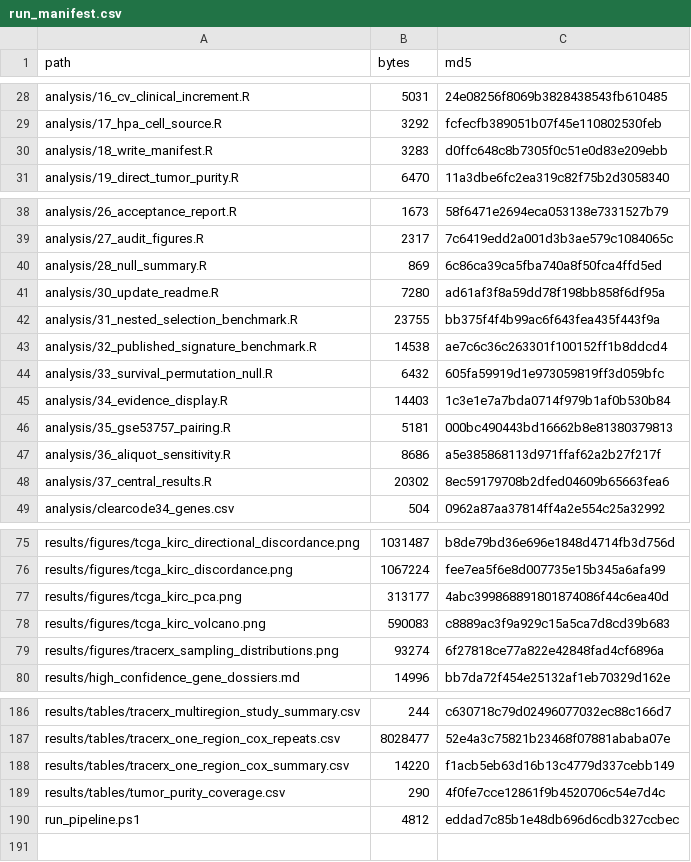
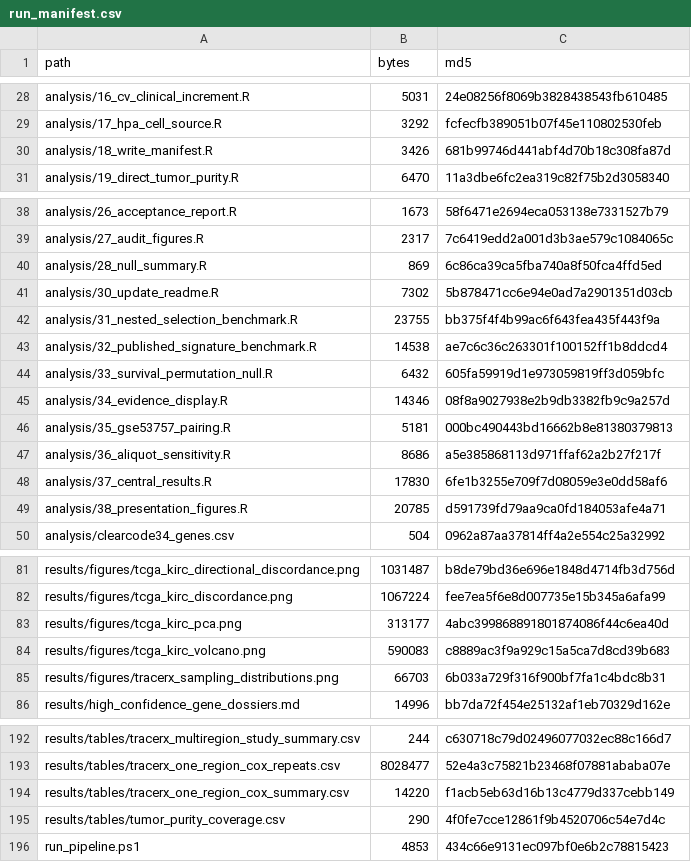
Before and after one commit to ArjunCodess/HYDRA-ccRCC, a CSV file: results/tables/run_manifest.csv, drawn as a sheet; only a part is shown, gaps mark what is left out; the diff covers the shown part only.

```diff
--- a/results/tables/run_manifest.csv
+++ b/results/tables/run_manifest.csv
@@ -29,3 +29,3 @@ analysis/16_cv_clinical_increment.R,5031,24e08256f8069b3828438543fb610485
 analysis/17_hpa_cell_source.R,3292,fcfecfb389051b07f45e110802530feb
-analysis/18_write_manifest.R,3283,d0ffc648c8b7305f0c51e0d83e209ebb
+analysis/18_write_manifest.R,3426,681b99746d441abf4d70b18c308fa87d
 analysis/19_direct_tumor_purity.R,6470,11a3dbe6fc2ea319c82f75b2d3058340
@@ -40,3 +40,3 @@ analysis/27_audit_figures.R,2317,7c6419edd2a001d3b3ae579c1084065c
 analysis/28_null_summary.R,869,6c86ca39ca5fba740a8f50fca4ffd5ed
-analysis/30_update_readme.R,7280,ad61af3f8a59dd78f198bb858f6df95a
+analysis/30_update_readme.R,7302,5b878471cc6e94e0ad7a2901351d03cb
 analysis/31_nested_selection_benchmark.R,23755,bb375f4f4b99ac6f643fea435f443f9a
@@ -44,6 +44,7 @@ analysis/32_published_signature_benchmark.R,14538,ae7c6c36c263301f100152ff1b8ddc
 analysis/33_survival_permutation_null.R,6432,605fa59919d1e973059819ff3d059bfc
-analysis/34_evidence_display.R,14403,1c3e1e7a7bda0714f979b1af0b530b84
+analysis/34_evidence_display.R,14346,08f8a9027938e2b9db3382fb9c9a257d
 analysis/35_gse53757_pairing.R,5181,000bc490443bd16662b8e81380379813
 analysis/36_aliquot_sensitivity.R,8686,a5e385868113d971ffaf62a2b27f217f
-analysis/37_central_results.R,20302,8ec59179708b2dfed04609b65663fea6
+analysis/37_central_results.R,17830,6fe1b3255e709f7d08059e3e0dd58af6
+analysis/38_presentation_figures.R,20785,d591739fd79aa9ca0fd184053afe4a71
 analysis/clearcode34_genes.csv,504,0962a87aa37814ff4a2e554c25a32992
@@ -78,3 +84,3 @@ results/figures/tcga_kirc_pca.png,313177,4abc399868891801874086f44c6ea40d
 results/figures/tcga_kirc_volcano.png,590083,c8889ac3f9a929c15a5ca7d8cd39b683
-results/figures/tracerx_sampling_distributions.png,93274,6f27818ce77a822e42848fad4cf6896a
+results/figures/tracerx_sampling_distributions.png,66703,6b033a729f316f900bf7fa1c4bdc8b31
 results/high_confidence_gene_dossiers.md,14996,bb7da72f454e25132af1eb70329d162e
@@ -189,2 +195,2 @@ results/tables/tracerx_one_region_cox_summary.csv,14220,f1acb5eb63d16b13c4779d33
 results/tables/tumor_purity_coverage.csv,290,4f0fe7cce12861f9b4520706c54e7d4c
-run_pipeline.ps1,4812,eddad7c85b1e48db696d6cdb327ccbec
+run_pipeline.ps1,4853,434c66e9131ec097bf0e6b2c78815423
```
Also changed, not shown: 5 added rows and 14 edited cells elsewhere in this file, 1 other file.
